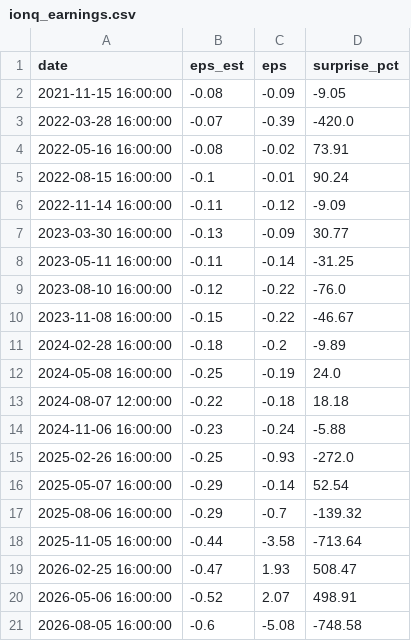
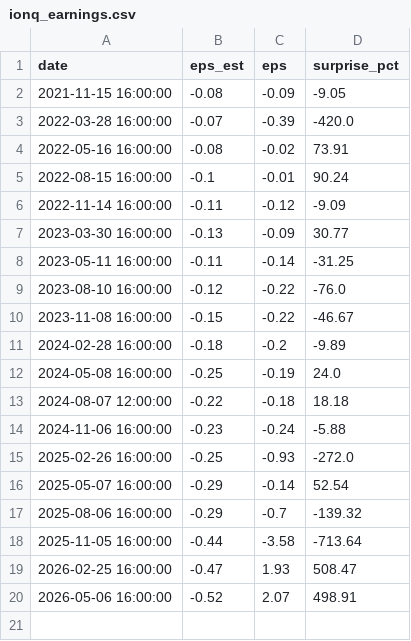
Before and after one commit to reachlin/gold-finger, a CSV file: data/fundamentals/ionq_earnings.csv, drawn as a sheet.

```diff
--- a/data/fundamentals/ionq_earnings.csv
+++ b/data/fundamentals/ionq_earnings.csv
@@ -20,2 +20 @@ date,eps_est,eps,surprise_pct
 2026-05-06 16:00:00,-0.52,2.07,498.91
-2026-08-05 16:00:00,-0.6,-5.08,-748.58
```
Also changed, not shown: data/fundamentals/aapl_earnings.csv, data/fundamentals/amzn_earnings.csv, 39 other files.
